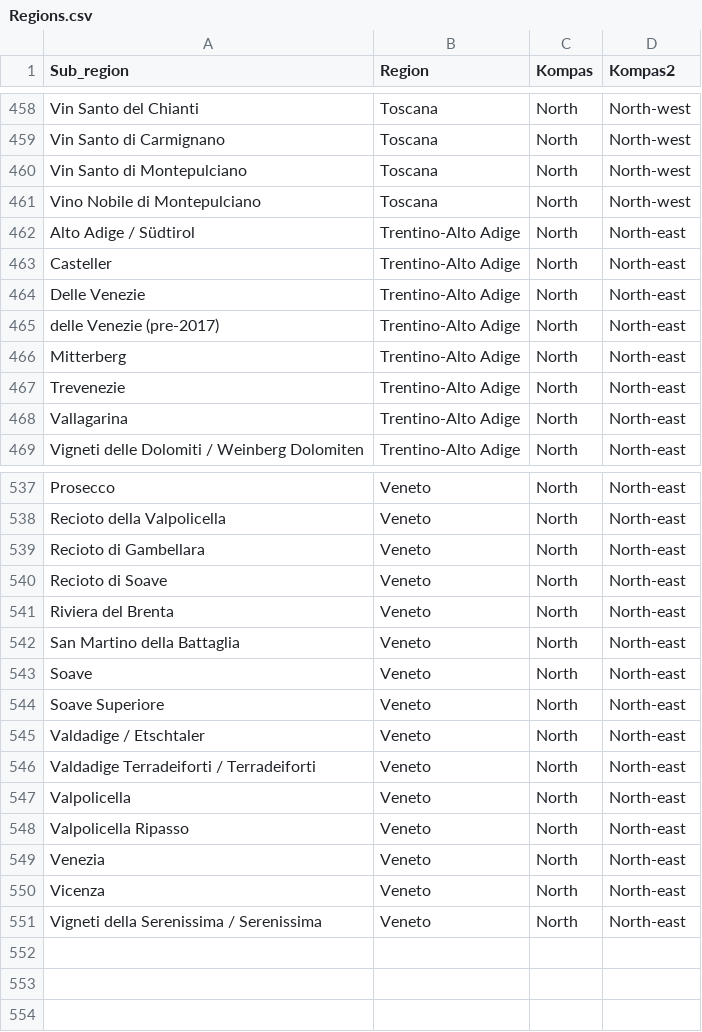
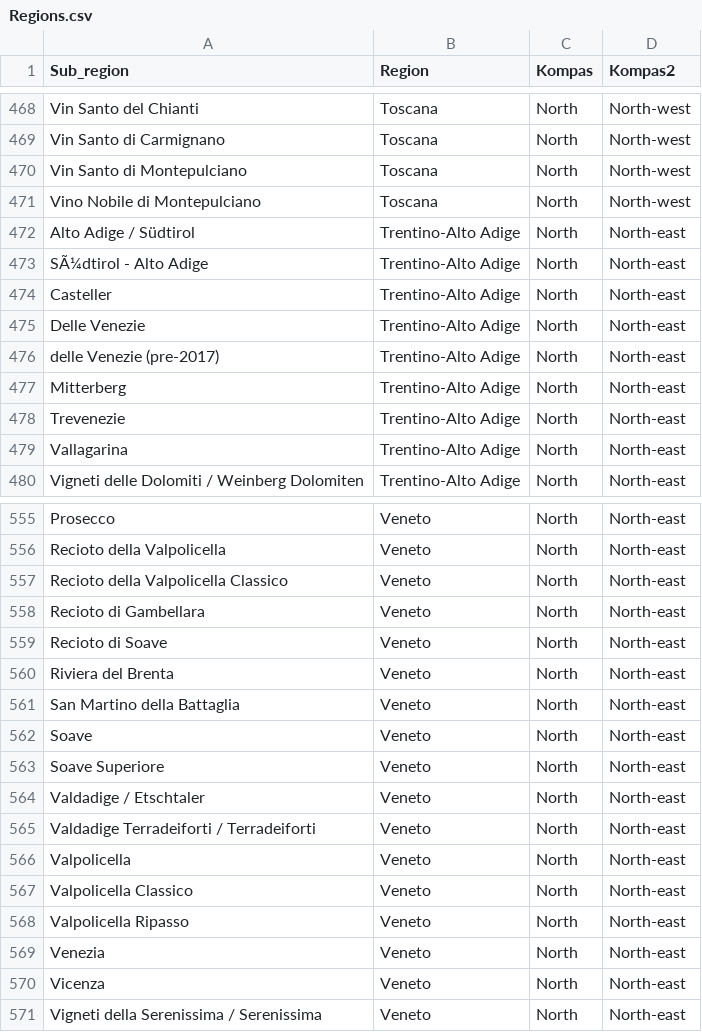
Before and after one commit to lassekrone/Group-21, a CSV file: Regions.csv, drawn as a sheet; only a part is shown, gaps mark what is left out; the diff covers the shown part only; the diff names each change by its address in the sheet, - before the commit and + after, or states it on an @@ line.

```diff
--- a/Regions.csv
+++ b/Regions.csv
+row 473: SÃ¼dtirol - Alto Adige | Trentino-Alto Adige | North | North-east
+row 557: Recioto della Valpolicella Classico | Veneto | North | North-east
+row 567: Valpolicella Classico | Veneto | North | North-east
```
Also changed, not shown: 17 added rows and 3 edited cells elsewhere in this file.
